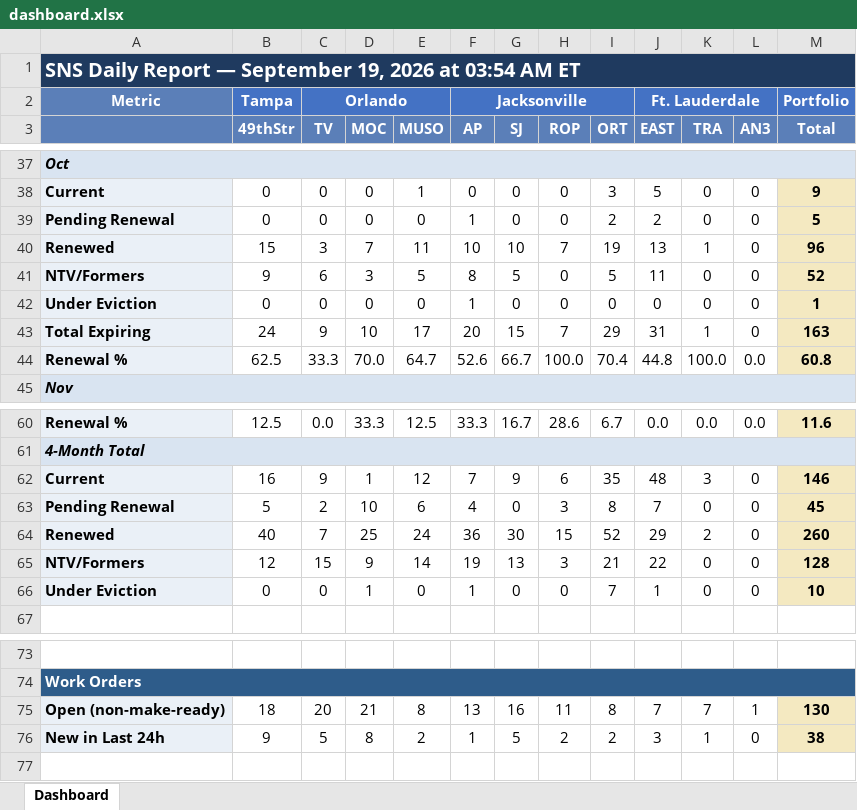
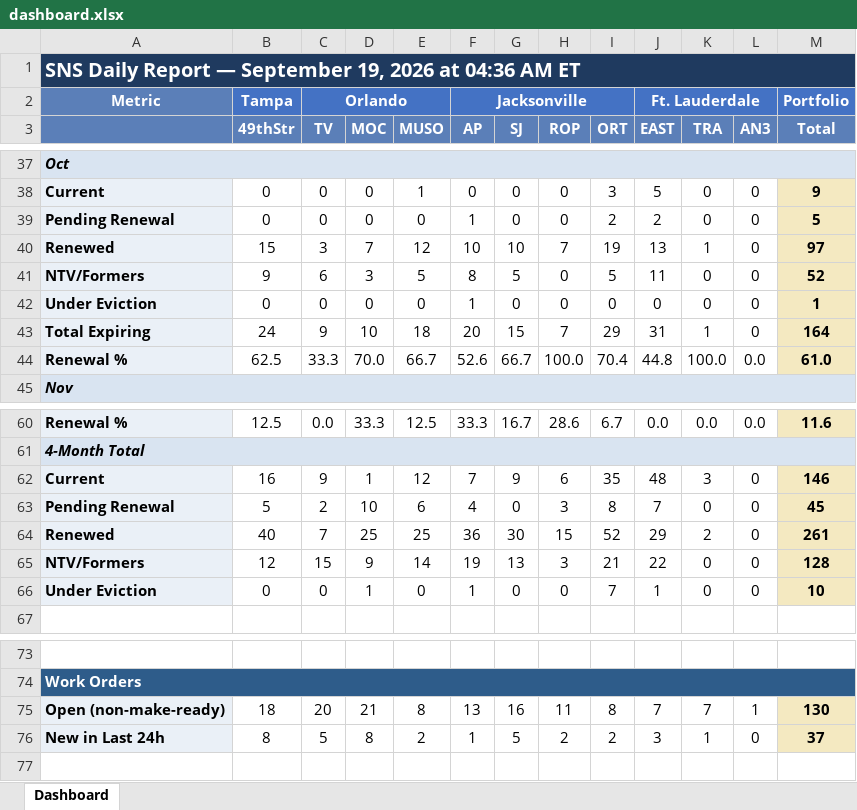
Before and after one commit to ymi-flowing/sns-daily-report, an Excel workbook: dashboard.xlsx, sheet Dashboard, drawn as a sheet; only a part is shown, gaps mark what is left out; values as stored, in another font and other column widths than the file's, no borders; the diff names each change by its address in the sheet, - before the commit and + after, or states it on an @@ line.

```diff
--- a/dashboard.xlsx (sheet Dashboard)
+++ b/dashboard.xlsx (sheet Dashboard)
-A1: …2026 at 03:54 AM ET
+A1: …2026 at 04:36 AM ET
-E40 (MUSO): 11
+E40 (MUSO): 12
-M40 (Total): 96
+M40 (Total): 97
-E43 (MUSO): 17
+E43 (MUSO): 18
-M43 (Total): 163
+M43 (Total): 164
-E44 (MUSO): 64.7
+E44 (MUSO): 66.7
-M44 (Total): 60.8
+M44 (Total): 61.0
-E64 (MUSO): 24
+E64 (MUSO): 25
-M64 (Total): 260
+M64 (Total): 261
-B76 (49thStr): 9
+B76 (49thStr): 8
-M76 (Total): 38
+M76 (Total): 37
```
Also changed, not shown: 1 other file.
